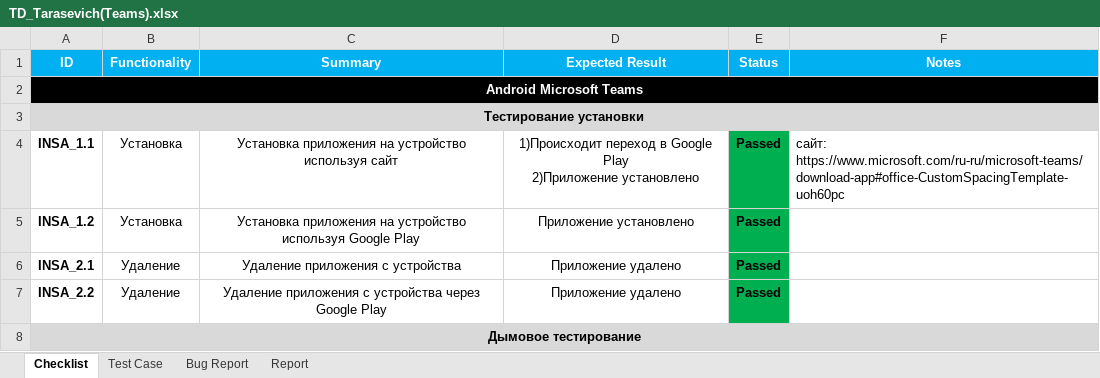
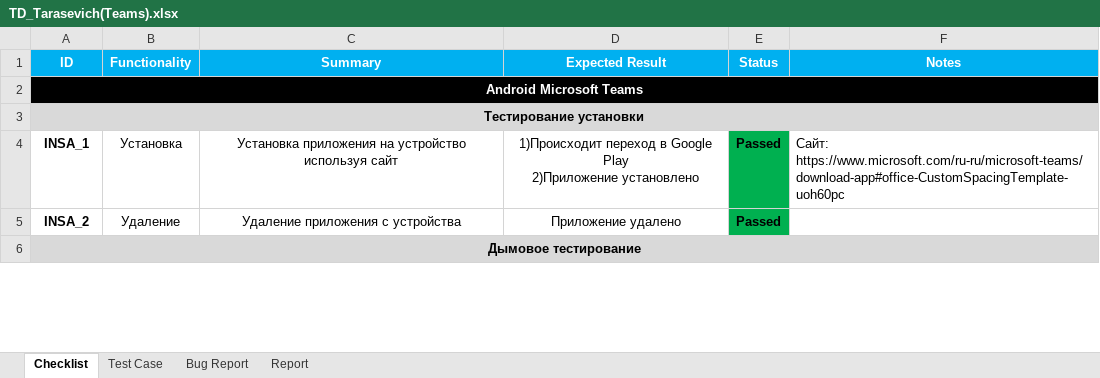
Before and after one commit to LesHaTaR/TMS_DipWork-Teams, an Excel workbook: TD_Tarasevich(Teams).xlsx, sheet Checklist, drawn as a sheet; only a part is shown; values as stored, in another font and other column widths than the file's, no borders; charts and pictures not drawn; removed rows and columns are numbered as before the commit, all else as after; the diff covers the shown part only; the diff names each change by its address in the sheet, - before the commit and + after, or states it on an @@ line.

Commit message:
Update TD_Tarasevich(Teams).xlsx

```diff
--- a/TD_Tarasevich(Teams).xlsx (sheet Checklist)
+++ b/TD_Tarasevich(Teams).xlsx (sheet Checklist)
-A4 (ID): INSA_1.1
+A4 (ID): INSA_1
-F4 (Notes): сайт: https://www.microsoft.com/ru-ru/microsoft-teams/download-app#office-CustomSpacingTemplate-uoh60pc
+F4 (Notes): Сайт: https://www.microsoft.com/ru-ru/microsoft-teams/download-app#office-CustomSpacingTemplate-uoh60pc
-row 5: INSA_1.2 | Установка | Установка приложения на устройство используя Google Play | Приложение установлено | Passed
-A5 (ID): INSA_2.1
+A5 (ID): INSA_2
-row 7: INSA_2.2 | Удаление | Удаление приложения с устройства через Google Play | Приложение удалено | Passed
```
Also changed, not shown: 7 added rows, 8 removed rows, 78 edited cells and cell formats elsewhere in this sheet, sheet Test Case, charts or pictures.
